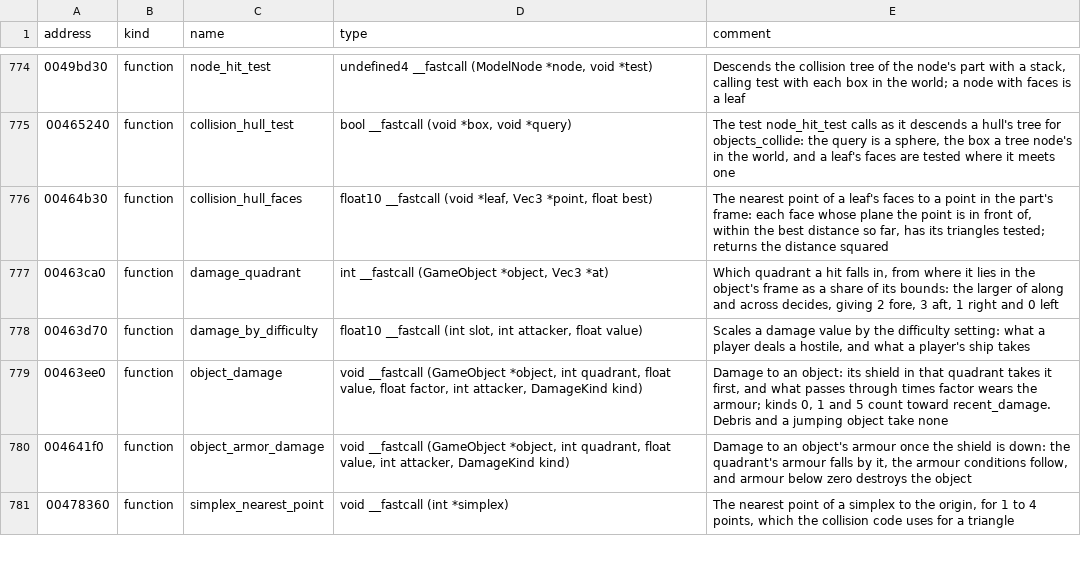
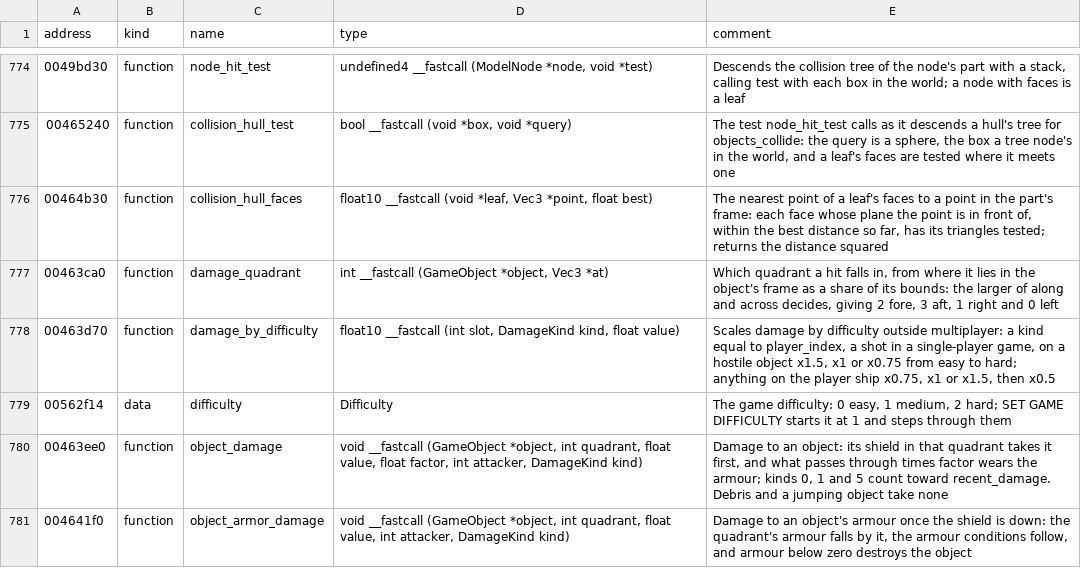
Before and after one commit to vdmkenny/openreliant, a TSV file: ghidra/names/LANCER.EXE.tsv, drawn as a sheet; only a part is shown, gaps mark what is left out; the shorter side is filled out with more unchanged rows.

Commit message:
fix: scale damage by the difficulty setting (#178)
Ports damage_by_difficulty: at the default medium the player's ship takes
half on its shields and, as the armour's damage scales twice, a quarter on
its armour. --difficulty picks easy, medium or hard. The shields of an
object in its last invulnerable state now take nothing, and the armour
counts recent damage before it turns an exploding object away, as the
game does.

Closes #176

```diff
--- a/ghidra/names/LANCER.EXE.tsv
+++ b/ghidra/names/LANCER.EXE.tsv
@@ -777,3 +777,4 @@ address	kind	name	type	comment
 00463ca0	function	damage_quadrant	int __fastcall (GameObject *object, Vec3 *at)	Which quadrant a hit falls in, from where it lies in the object's frame as a share of its bounds: the larger of along and across decides, giving 2 fore, 3 aft, 1 right and 0 left
-00463d70	function	damage_by_difficulty	float10 __fastcall (int slot, int attacker, float value)	Scales a damage value by the difficulty setting: what a player deals a hostile, and what a player's ship takes
+00463d70	function	damage_by_difficulty	float10 __fastcall (int slot, DamageKind kind, float value)	Scales damage by difficulty outside multiplayer: a kind equal to player_index, a shot in a single-player game, on a hostile object x1.5, x1 or x0.75 from easy to hard; anything on the player ship x0.75, x1 or x1.5, then x0.5
+00562f14	data	difficulty	Difficulty	The game difficulty: 0 easy, 1 medium, 2 hard; SET GAME DIFFICULTY starts it at 1 and steps through them
 00463ee0	function	object_damage	void __fastcall (GameObject *object, int quadrant, float value, float factor, int attacker, DamageKind kind)	Damage to an object: its shield in that quadrant takes it first, and what passes through times factor wears the armour; kinds 0, 1 and 5 count toward recent_damage. Debris and a jumping object take none
```
Also changed, not shown: 9 other files.
